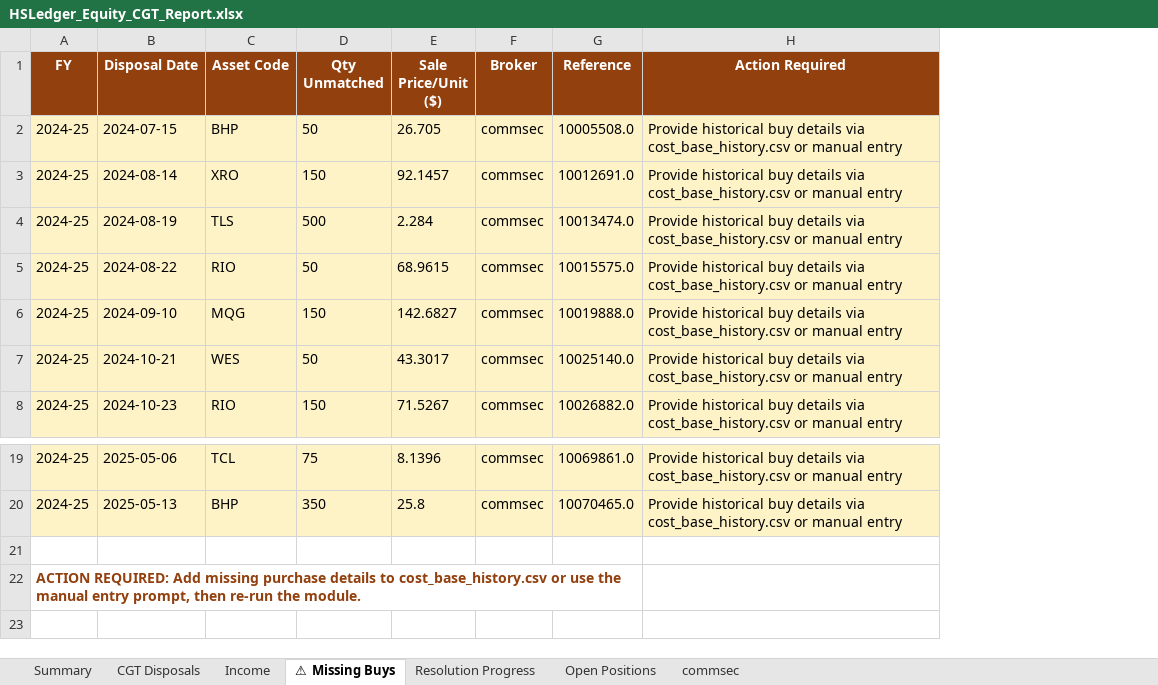
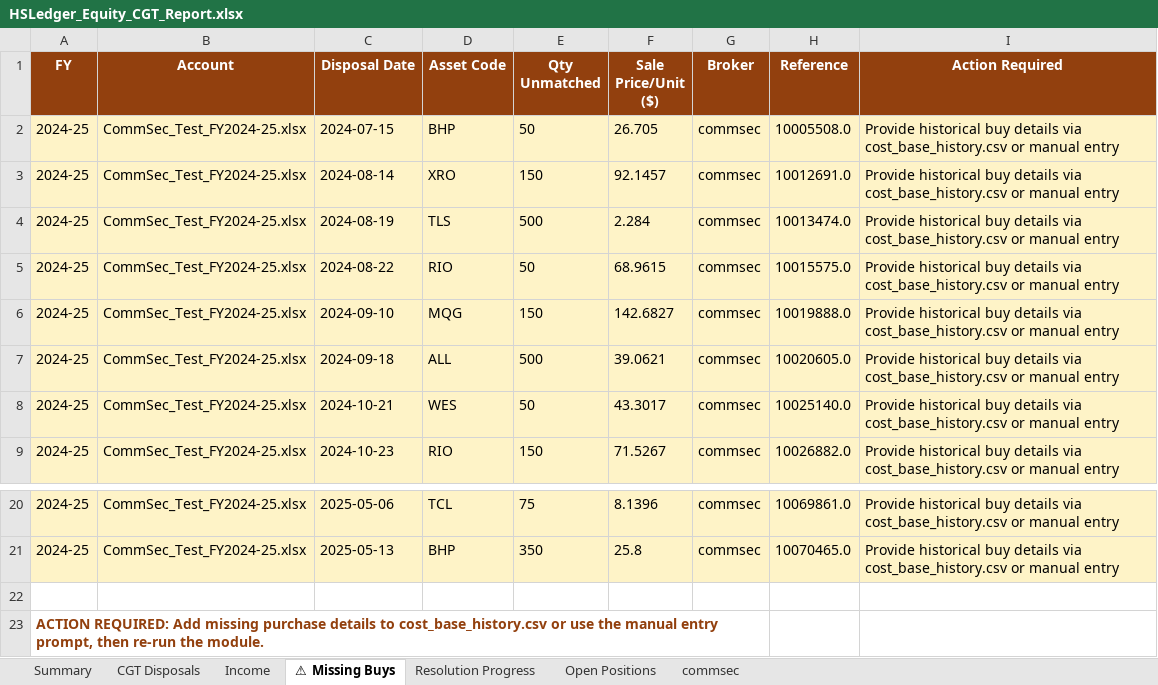
Before and after one commit to pramahosting/HSLedger, an Excel workbook: HSLedger_Trading_Module/output/HSLedger_Equity_CGT_Report.xlsx, sheet ⚠ Missing Buys, drawn as a sheet; only a part is shown, gaps mark what is left out; values as stored, in another font and other column widths than the file's, no borders; removed rows and columns are numbered as before the commit, all else as after; the diff names each change by its address in the sheet, - before the commit and + after, or states it on an @@ line.

Commit message:
recover files and merge

```diff
--- a/HSLedger_Trading_Module/output/HSLedger_Equity_CGT_Report.xlsx (sheet ⚠ Missing Buys)
+++ b/HSLedger_Trading_Module/output/HSLedger_Equity_CGT_Report.xlsx (sheet ⚠ Missing Buys)
+column B (Account), rows 2-6: all CommSec_Test_FY2024-25.xlsx; rows 8-9: CommSec_Test_FY2024-25.xlsx | CommSec_Test_FY2024-25.xlsx; rows 20-21: CommSec_Test_FY2024-25.xlsx | CommSec_Test_FY2024-25.xlsx
+row 7: 2024-25 | CommSec_Test_FY2024-25.xlsx | 2024-09-18 | ALL | 500 | 39.0621 | commsec | 10020605.0 | Provide historical buy details via cost_base_history.csv or manual entry
-A22:G22 merged
+A23:G23 merged
```
Also changed, not shown: sheet CGT Disposals, sheet commsec, sheet Summary, sheet Resolution Progress, sheet Income, sheet Open Positions.
